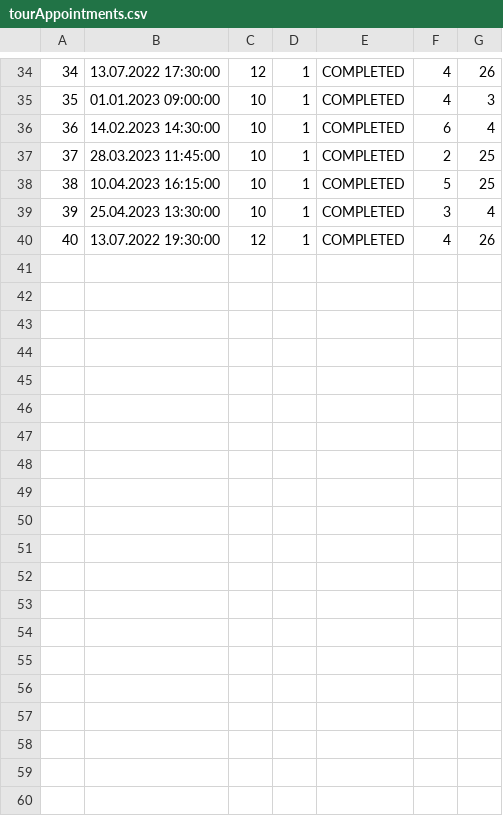
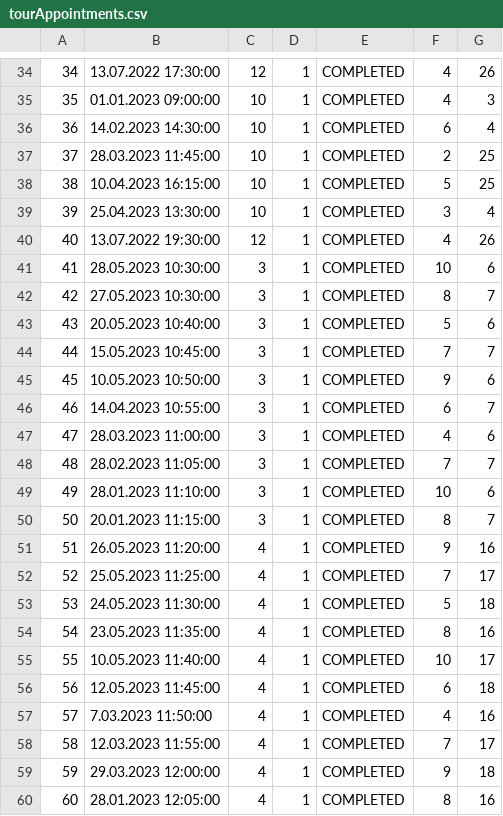
Before and after one commit to JovanDozic/sims-2023-group-4-team-A, a CSV file: sims-2023-group-4-team-A/SIMSProject/Resources/Data/tourAppointments.csv, drawn as a sheet; only a part is shown, gaps mark what is left out; the diff names each change by its address in the sheet, - before the commit and + after, or states it on an @@ line.

Commit message:
Added more test data

```diff
--- a/sims-2023-group-4-team-A/SIMSProject/Resources/Data/tourAppointments.csv
+++ b/sims-2023-group-4-team-A/SIMSProject/Resources/Data/tourAppointments.csv
+row 41: 41 | 28.05.2023 10:30:00 | 3 | 1 | COMPLETED | 10 | 6
+row 42: 42 | 27.05.2023 10:30:00 | 3 | 1 | COMPLETED | 8 | 7
+row 43: 43 | 20.05.2023 10:40:00 | 3 | 1 | COMPLETED | 5 | 6
+row 44: 44 | 15.05.2023 10:45:00 | 3 | 1 | COMPLETED | 7 | 7
+row 45: 45 | 10.05.2023 10:50:00 | 3 | 1 | COMPLETED | 9 | 6
+row 46: 46 | 14.04.2023 10:55:00 | 3 | 1 | COMPLETED | 6 | 7
+row 47: 47 | 28.03.2023 11:00:00 | 3 | 1 | COMPLETED | 4 | 6
+row 48: 48 | 28.02.2023 11:05:00 | 3 | 1 | COMPLETED | 7 | 7
+row 49: 49 | 28.01.2023 11:10:00 | 3 | 1 | COMPLETED | 10 | 6
+row 50: 50 | 20.01.2023 11:15:00 | 3 | 1 | COMPLETED | 8 | 7
+row 51: 51 | 26.05.2023 11:20:00 | 4 | 1 | COMPLETED | 9 | 16
+row 52: 52 | 25.05.2023 11:25:00 | 4 | 1 | COMPLETED | 7 | 17
+row 53: 53 | 24.05.2023 11:30:00 | 4 | 1 | COMPLETED | 5 | 18
+row 54: 54 | 23.05.2023 11:35:00 | 4 | 1 | COMPLETED | 8 | 16
+row 55: 55 | 10.05.2023 11:40:00 | 4 | 1 | COMPLETED | 10 | 17
+row 56: 56 | 12.05.2023 11:45:00 | 4 | 1 | COMPLETED | 6 | 18
+row 57: 57 | 7.03.2023 11:50:00 | 4 | 1 | COMPLETED | 4 | 16
+row 58: 58 | 12.03.2023 11:55:00 | 4 | 1 | COMPLETED | 7 | 17
+row 59: 59 | 29.03.2023 12:00:00 | 4 | 1 | COMPLETED | 9 | 18
+row 60: 60 | 28.01.2023 12:05:00 | 4 | 1 | COMPLETED | 8 | 16
```
Also changed, not shown: sims-2023-group-4-team-A/SIMSProject/Resources/Data/guideratings.csv, sims-2023-group-4-team-A/SIMSProject/Resources/Data/tourguests.csv, 4 other files.
